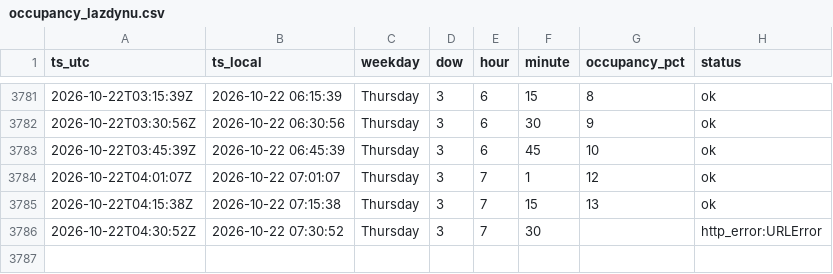
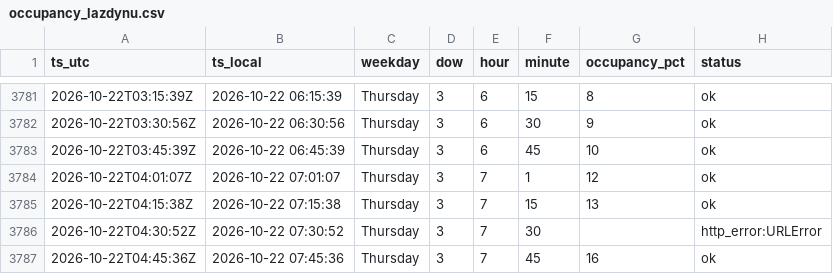
Before and after one commit to Darijus09/occupancy-tracker, a CSV file: data/occupancy_lazdynu.csv, drawn as a sheet; only a part is shown, gaps mark what is left out.

```diff
--- a/data/occupancy_lazdynu.csv
+++ b/data/occupancy_lazdynu.csv
@@ -3786 +3786,2 @@ ts_utc,ts_local,weekday,dow,hour,minute,occupancy_pct,status
 2026-10-22T04:30:52Z,2026-10-22 07:30:52,Thursday,3,7,30,,http_error:URLError
+2026-10-22T04:45:36Z,2026-10-22 07:45:36,Thursday,3,7,45,16,ok
```
